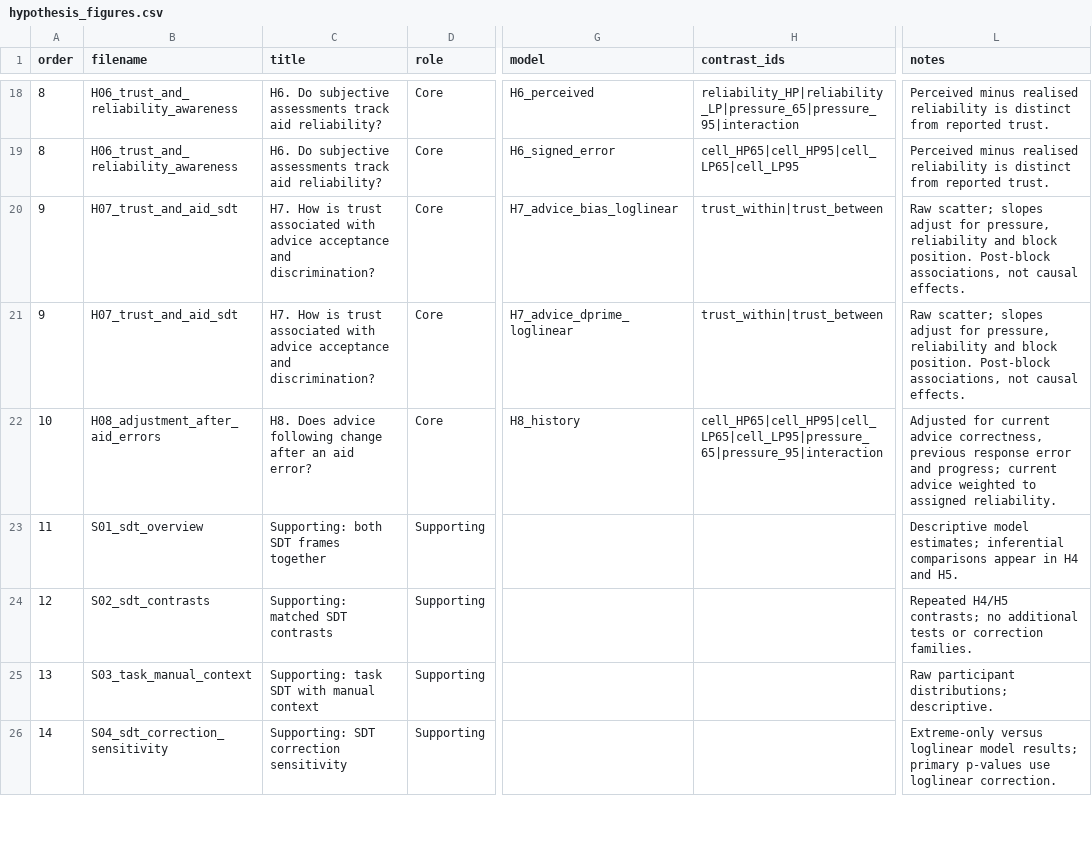
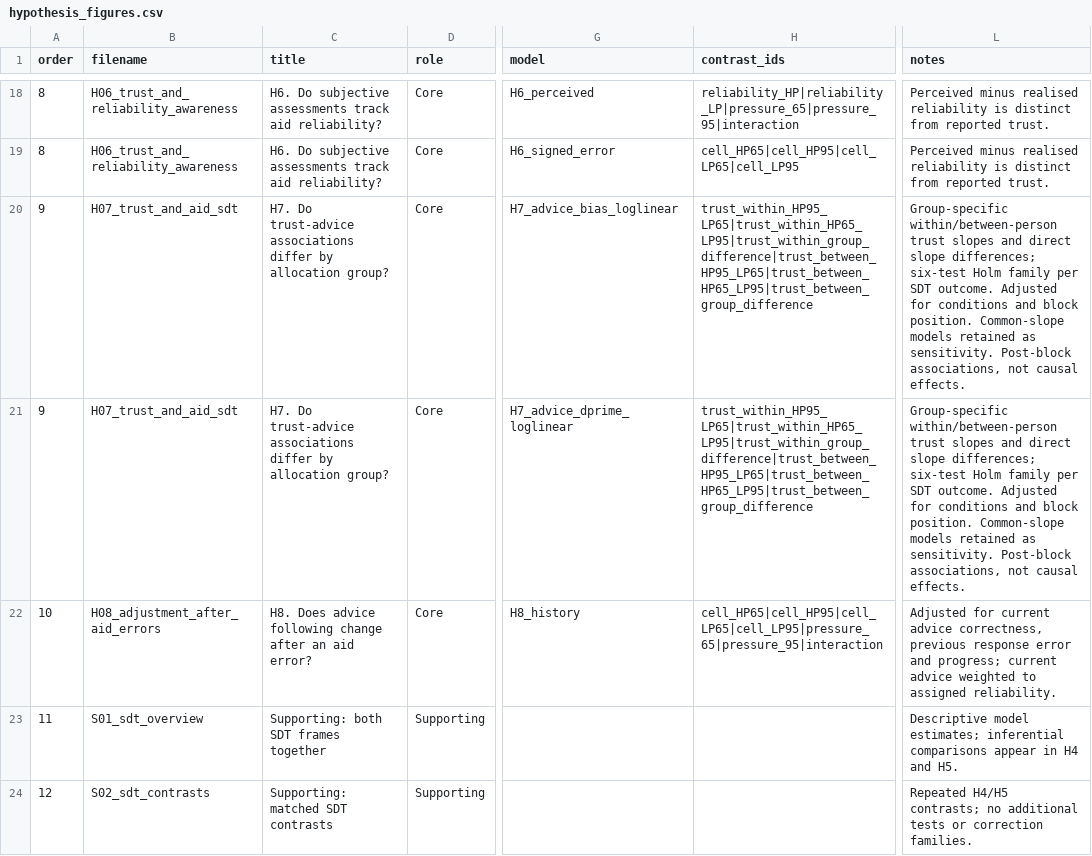
Before and after one commit to russell-j-boag/pygame_virus, a CSV file: config/hypothesis_figures.csv, drawn as a sheet; only a part is shown, gaps mark what is left out; the shorter side is filled out with more unchanged rows; the diff names each change by its address in the sheet, - before the commit and + after, or states it on an @@ line.

Commit message:
Allow H7 trust slopes to vary by allocation group

```diff
--- a/config/hypothesis_figures.csv
+++ b/config/hypothesis_figures.csv
-C20:C21 (title): H7. How is trust associated with advice acceptance and discrimination?
+C20:C21 (title): H7. Do trust-advice associations differ by allocation group?
-H20:H21 (contrast_ids): trust_within|trust_between
+H20:H21 (contrast_ids): trust_within_HP95_LP65|trust_within_HP65_LP95|trust_within_group_difference|trust_between_HP95_LP65|trust_between_HP65_LP95|trust_between_group_difference
-L20:L21 (notes): Raw scatter; slopes adjust for pressure, reliability and block position. Post-block associations,…
+L20:L21 (notes): Group-specific within/between-person trust slopes and direct slope differences; six-test Holm family per SDT outcome. Adjusted for conditions and block position. Common-slope models retained as sensitivity. Post-block associations,…
```
Also changed, not shown: 5 other files.
